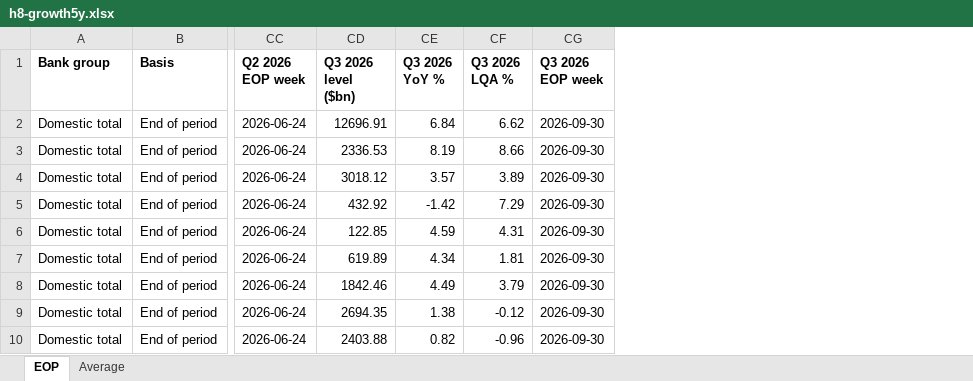
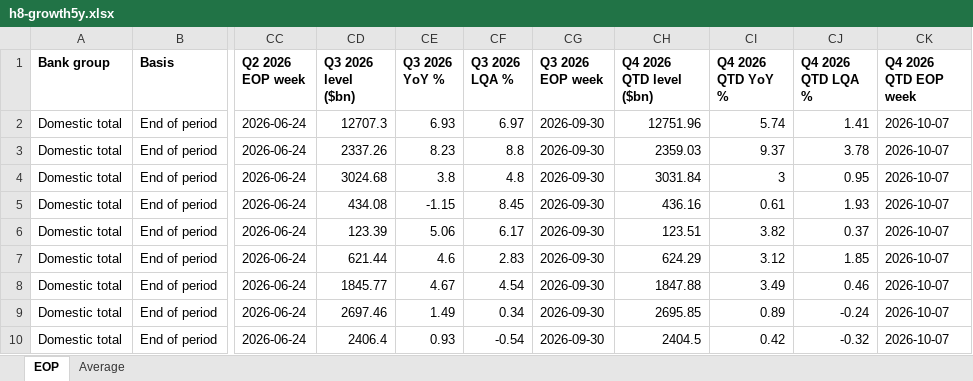
Before and after one commit to ehines12/research-hub, an Excel workbook: data/h8-growth5y.xlsx, sheet EOP, drawn as a sheet; only a part is shown, gaps mark what is left out; values as stored, in another font and other column widths than the file's, no borders; the diff covers the shown part only; the diff names each change by its address in the sheet, - before the commit and + after, or states it on an @@ line.

```diff
--- a/data/h8-growth5y.xlsx (sheet EOP)
+++ b/data/h8-growth5y.xlsx (sheet EOP)
+column CH (Q4 2026 QTD level ($bn)), rows 2-10: 12751.96 | 2359.03 | 3031.84 | 436.16 | 123.51 | 624.29 | 1847.88 | 2695.85 | 2404.5
+column CI (Q4 2026 QTD YoY %), rows 2-10: 5.74 | 9.37 | 3 | 0.61 | 3.82 | 3.12 | 3.49 | 0.89 | 0.42
+column CJ (Q4 2026 QTD LQA %), rows 2-10: 1.41 | 3.78 | 0.95 | 1.93 | 0.37 | 1.85 | 0.46 | -0.24 | -0.32
+column CK (Q4 2026 QTD EOP week), rows 2-10: all 2026-10-07
-CD2 (Q3 2026 level ($bn)): 12696.91
+CD2 (Q3 2026 level ($bn)): 12707.3
-CE2 (Q3 2026 YoY %): 6.84
+CE2 (Q3 2026 YoY %): 6.93
-CF2 (Q3 2026 LQA %): 6.62
+CF2 (Q3 2026 LQA %): 6.97
-CD3 (Q3 2026 level ($bn)): 2336.53
+CD3 (Q3 2026 level ($bn)): 2337.26
-CE3 (Q3 2026 YoY %): 8.19
+CE3 (Q3 2026 YoY %): 8.23
-CF3 (Q3 2026 LQA %): 8.66
+CF3 (Q3 2026 LQA %): 8.8
-CD4 (Q3 2026 level ($bn)): 3018.12
+CD4 (Q3 2026 level ($bn)): 3024.68
-CE4 (Q3 2026 YoY %): 3.57
+CE4 (Q3 2026 YoY %): 3.8
-CF4 (Q3 2026 LQA %): 3.89
+CF4 (Q3 2026 LQA %): 4.8
-CD5 (Q3 2026 level ($bn)): 432.92
+CD5 (Q3 2026 level ($bn)): 434.08
-CE5 (Q3 2026 YoY %): -1.42
+CE5 (Q3 2026 YoY %): -1.15
-CF5 (Q3 2026 LQA %): 7.29
+CF5 (Q3 2026 LQA %): 8.45
-CD6 (Q3 2026 level ($bn)): 122.85
+CD6 (Q3 2026 level ($bn)): 123.39
-CE6 (Q3 2026 YoY %): 4.59
+CE6 (Q3 2026 YoY %): 5.06
-CF6 (Q3 2026 LQA %): 4.31
+CF6 (Q3 2026 LQA %): 6.17
-CD7 (Q3 2026 level ($bn)): 619.89
+CD7 (Q3 2026 level ($bn)): 621.44
-CE7 (Q3 2026 YoY %): 4.34
+CE7 (Q3 2026 YoY %): 4.6
-CF7 (Q3 2026 LQA %): 1.81
+CF7 (Q3 2026 LQA %): 2.83
-CD8 (Q3 2026 level ($bn)): 1842.46
+CD8 (Q3 2026 level ($bn)): 1845.77
-CE8 (Q3 2026 YoY %): 4.49
+CE8 (Q3 2026 YoY %): 4.67
-CF8 (Q3 2026 LQA %): 3.79
+CF8 (Q3 2026 LQA %): 4.54
-CD9 (Q3 2026 level ($bn)): 2694.35
+CD9 (Q3 2026 level ($bn)): 2697.46
-CE9 (Q3 2026 YoY %): 1.38
+CE9 (Q3 2026 YoY %): 1.49
-CF9 (Q3 2026 LQA %): -0.12
+CF9 (Q3 2026 LQA %): 0.34
-CD10 (Q3 2026 level ($bn)): 2403.88
+CD10 (Q3 2026 level ($bn)): 2406.4
-CE10 (Q3 2026 YoY %): 0.82
+CE10 (Q3 2026 YoY %): 0.93
-CF10 (Q3 2026 LQA %): -0.96
+CF10 (Q3 2026 LQA %): -0.54
```
Also changed, not shown: 80 edited cells elsewhere in this sheet, sheet Average, data/h8-quarterly.xlsx, 11 other files.
